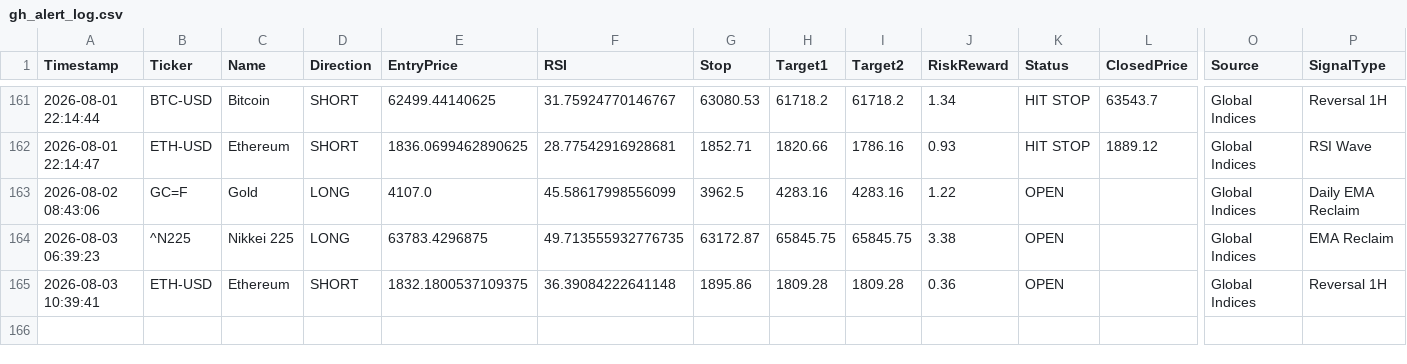
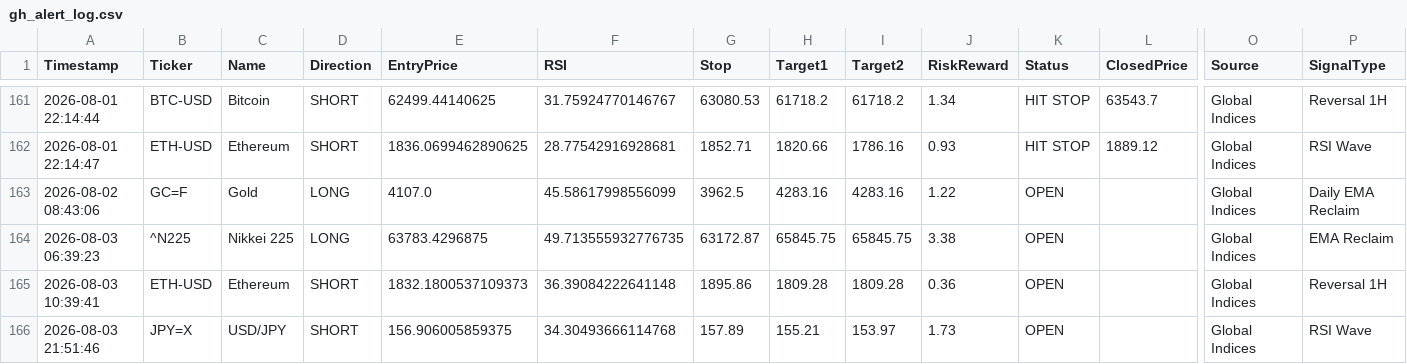
Before and after one commit to pkgfinance2022/MarketPulse, a CSV file: database/gh_alert_log.csv, drawn as a sheet; only a part is shown, gaps mark what is left out; rows hold the shown columns only; the diff names each change by its address in the sheet, - before the commit and + after, or states it on an @@ line.

```diff
--- a/database/gh_alert_log.csv
+++ b/database/gh_alert_log.csv
-E165 (EntryPrice): 1832.1800537109375
+E165 (EntryPrice): 1832.1800537109373
+row 166: 2026-08-03 21:51:46 | JPY=X | USD/JPY | SHORT | 156.906005859375 | 34.30493666114768 | 157.89 | 155.21 | 153.97 | 1.73 | OPEN |  | Global Indices | RSI Wave
```
Also changed, not shown: 1 other file.
